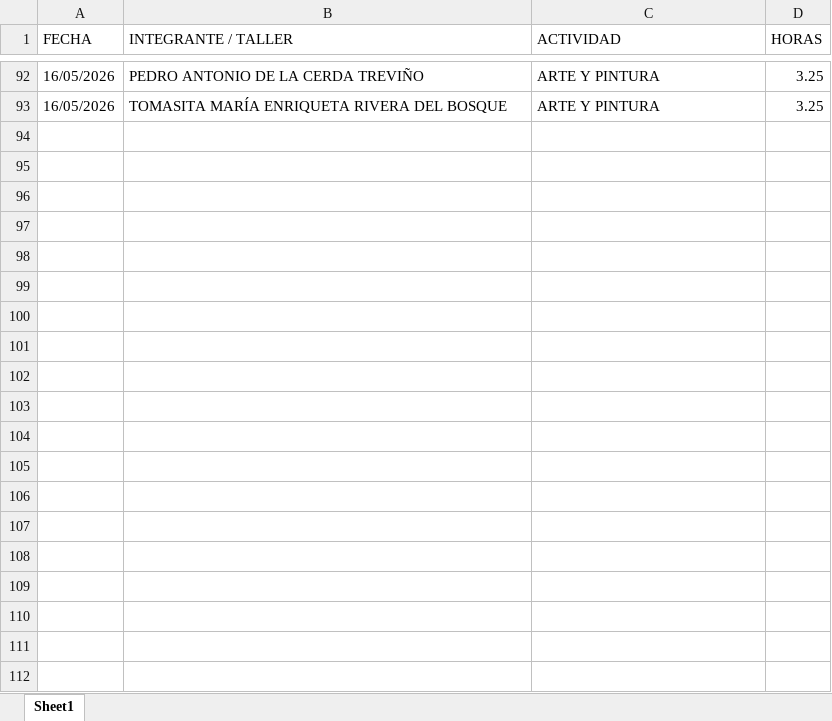
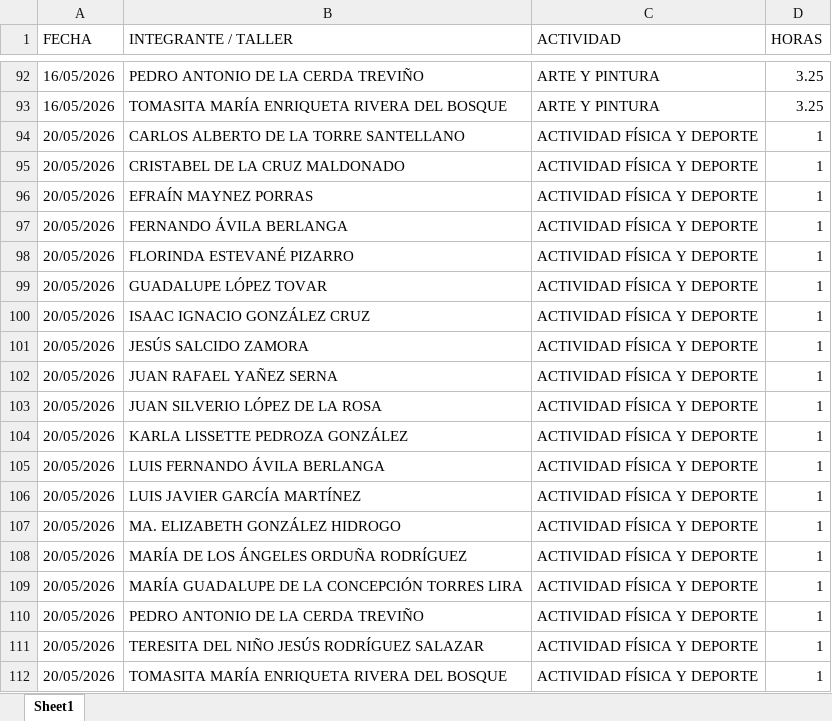
Before and after one commit to jesusalbertomoraleslopez-byte/mentes-app, an Excel workbook: asistencia.xlsx, sheet Sheet1, drawn as a sheet; only a part is shown, gaps mark what is left out; values as stored, in another font and other column widths than the file's, no borders; the diff names each change by its address in the sheet, - before the commit and + after, or states it on an @@ line.

Commit message:
App: Registro asistencia - ACTIVIDAD FÍSICA Y DEPORTE

```diff
--- a/asistencia.xlsx (sheet Sheet1)
+++ b/asistencia.xlsx (sheet Sheet1)
+row 94: 20/05/2026 | CARLOS ALBERTO DE LA TORRE SANTELLANO | ACTIVIDAD FÍSICA Y DEPORTE | 1
+row 95: 20/05/2026 | CRISTABEL DE LA CRUZ MALDONADO | ACTIVIDAD FÍSICA Y DEPORTE | 1
+row 96: 20/05/2026 | EFRAÍN MAYNEZ PORRAS | ACTIVIDAD FÍSICA Y DEPORTE | 1
+row 97: 20/05/2026 | FERNANDO ÁVILA BERLANGA | ACTIVIDAD FÍSICA Y DEPORTE | 1
+row 98: 20/05/2026 | FLORINDA ESTEVANÉ PIZARRO | ACTIVIDAD FÍSICA Y DEPORTE | 1
+row 99: 20/05/2026 | GUADALUPE LÓPEZ TOVAR | ACTIVIDAD FÍSICA Y DEPORTE | 1
+row 100: 20/05/2026 | ISAAC IGNACIO GONZÁLEZ CRUZ | ACTIVIDAD FÍSICA Y DEPORTE | 1
+row 101: 20/05/2026 | JESÚS SALCIDO ZAMORA | ACTIVIDAD FÍSICA Y DEPORTE | 1
+row 102: 20/05/2026 | JUAN RAFAEL YAÑEZ SERNA | ACTIVIDAD FÍSICA Y DEPORTE | 1
+row 103: 20/05/2026 | JUAN SILVERIO LÓPEZ DE LA ROSA | ACTIVIDAD FÍSICA Y DEPORTE | 1
+row 104: 20/05/2026 | KARLA LISSETTE PEDROZA GONZÁLEZ | ACTIVIDAD FÍSICA Y DEPORTE | 1
+row 105: 20/05/2026 | LUIS FERNANDO ÁVILA BERLANGA | ACTIVIDAD FÍSICA Y DEPORTE | 1
+row 106: 20/05/2026 | LUIS JAVIER GARCÍA MARTÍNEZ | ACTIVIDAD FÍSICA Y DEPORTE | 1
+row 107: 20/05/2026 | MA. ELIZABETH GONZÁLEZ HIDROGO | ACTIVIDAD FÍSICA Y DEPORTE | 1
+row 108: 20/05/2026 | MARÍA DE LOS ÁNGELES ORDUÑA RODRÍGUEZ | ACTIVIDAD FÍSICA Y DEPORTE | 1
+row 109: 20/05/2026 | MARÍA GUADALUPE DE LA CONCEPCIÓN TORRES LIRA | ACTIVIDAD FÍSICA Y DEPORTE | 1
+row 110: 20/05/2026 | PEDRO ANTONIO DE LA CERDA TREVIÑO | ACTIVIDAD FÍSICA Y DEPORTE | 1
+row 111: 20/05/2026 | TERESITA DEL NIÑO JESÚS RODRÍGUEZ SALAZAR | ACTIVIDAD FÍSICA Y DEPORTE | 1
+row 112: 20/05/2026 | TOMASITA MARÍA ENRIQUETA RIVERA DEL BOSQUE | ACTIVIDAD FÍSICA Y DEPORTE | 1
```
